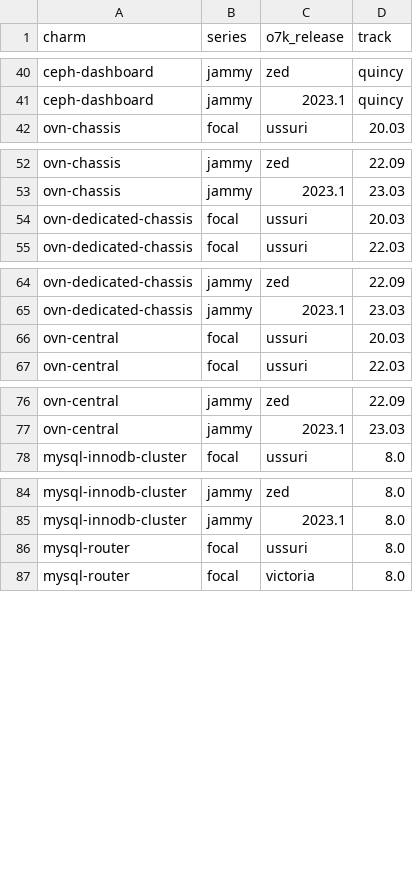
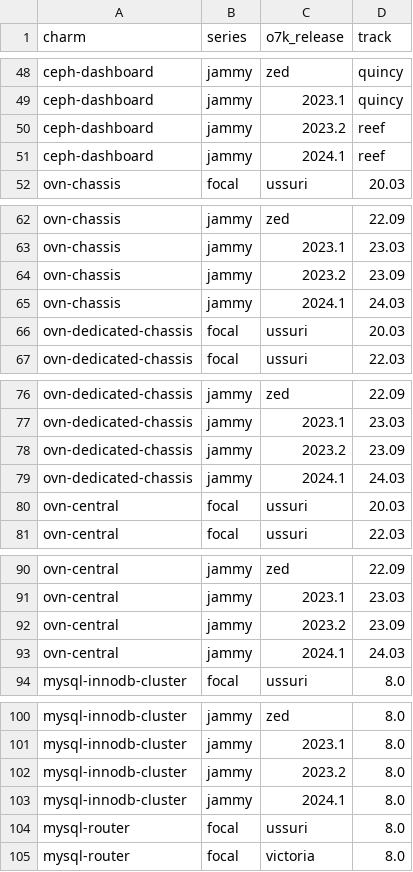
Before and after one commit to canonical/charmed-openstack-upgrader, a CSV file: cou/utils/openstack_to_track_mapping.csv, drawn as a sheet; only a part is shown, gaps mark what is left out; the diff covers the shown part only.

```diff
--- a/cou/utils/openstack_to_track_mapping.csv
+++ b/cou/utils/openstack_to_track_mapping.csv
@@ -41,2 +49,4 @@ ceph-dashboard,jammy,zed,quincy
 ceph-dashboard,jammy,2023.1,quincy
+ceph-dashboard,jammy,2023.2,reef
+ceph-dashboard,jammy,2024.1,reef
 ovn-chassis,focal,ussuri,20.03
@@ -53,2 +63,4 @@ ovn-chassis,jammy,zed,22.09
 ovn-chassis,jammy,2023.1,23.03
+ovn-chassis,jammy,2023.2,23.09
+ovn-chassis,jammy,2024.1,24.03
 ovn-dedicated-chassis,focal,ussuri,20.03
@@ -65,2 +77,4 @@ ovn-dedicated-chassis,jammy,zed,22.09
 ovn-dedicated-chassis,jammy,2023.1,23.03
+ovn-dedicated-chassis,jammy,2023.2,23.09
+ovn-dedicated-chassis,jammy,2024.1,24.03
 ovn-central,focal,ussuri,20.03
@@ -77,2 +91,4 @@ ovn-central,jammy,zed,22.09
 ovn-central,jammy,2023.1,23.03
+ovn-central,jammy,2023.2,23.09
+ovn-central,jammy,2024.1,24.03
 mysql-innodb-cluster,focal,ussuri,8.0
@@ -85,2 +101,4 @@ mysql-innodb-cluster,jammy,zed,8.0
 mysql-innodb-cluster,jammy,2023.1,8.0
+mysql-innodb-cluster,jammy,2023.2,8.0
+mysql-innodb-cluster,jammy,2024.1,8.0
 mysql-router,focal,ussuri,8.0
```
Also changed, not shown: 19 added rows elsewhere in this file, cou/utils/openstack_lookup.csv, 7 other files.
